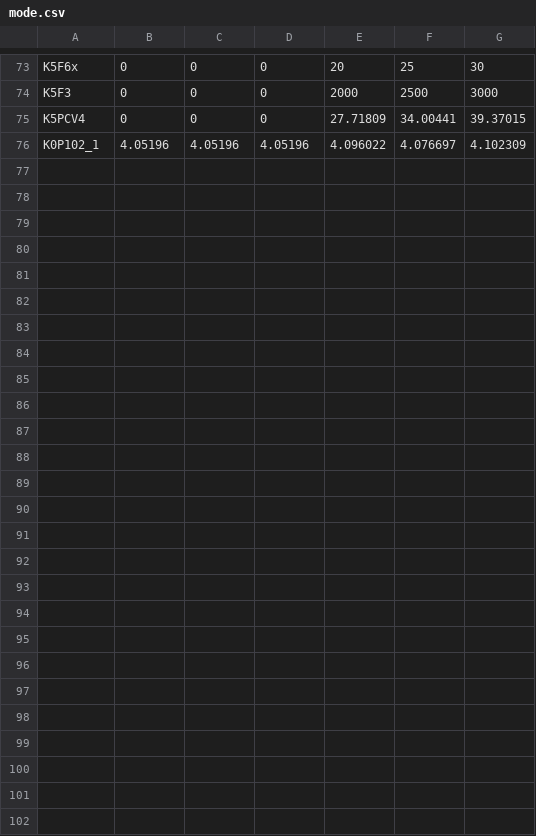
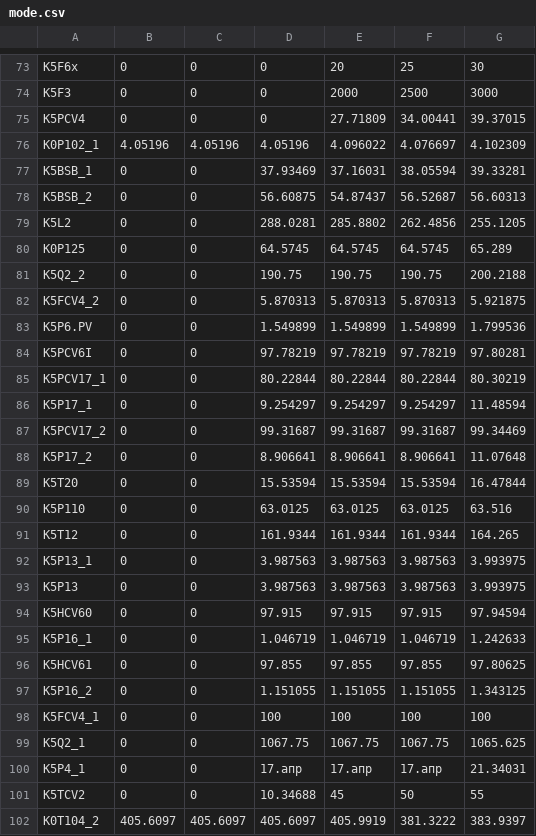
Before and after one commit to Graf35/energy-simulator, a CSV file: database/mode.csv, drawn as a sheet; only a part is shown, gaps mark what is left out; the diff covers the shown part only.

Commit message:
Version 0.1

```diff
--- a/database/mode.csv
+++ b/database/mode.csv
@@ -76 +76,27 @@ K5PCV4;0;0;0;27.71809;34.00441;39.37015
 K0P102_1;4.05196;4.05196;4.05196;4.096022;4.076697;4.102309
+K5BSB_1;0;0;37.93469;37.16031;38.05594;39.33281
+K5BSB_2;0;0;56.60875;54.87437;56.52687;56.60313
+K5L2;0;0;288.0281;285.8802;262.4856;255.1205
+K0P125;0;0;64.5745;64.5745;64.5745;65.289
+K5Q2_2;0;0;190.75;190.75;190.75;200.2188
+K5FCV4_2;0;0;5.870313;5.870313;5.870313;5.921875
+K5P6.PV;0;0;1.549899;1.549899;1.549899;1.799536
+K5PCV6I;0;0;97.78219;97.78219;97.78219;97.80281
+K5PCV17_1;0;0;80.22844;80.22844;80.22844;80.30219
+K5P17_1;0;0;9.254297;9.254297;9.254297;11.48594
+K5PCV17_2;0;0;99.31687;99.31687;99.31687;99.34469
+K5P17_2;0;0;8.906641;8.906641;8.906641;11.07648
+K5T20;0;0;15.53594;15.53594;15.53594;16.47844
+K5P110;0;0;63.0125;63.0125;63.0125;63.516
+K5T12;0;0;161.9344;161.9344;161.9344;164.265
+K5P13_1;0;0;3.987563;3.987563;3.987563;3.993975
+K5P13;0;0;3.987563;3.987563;3.987563;3.993975
+K5HCV60;0;0;97.915;97.915;97.915;97.94594
+K5P16_1;0;0;1.046719;1.046719;1.046719;1.242633
+K5HCV61;0;0;97.855;97.855;97.855;97.80625
+K5P16_2;0;0;1.151055;1.151055;1.151055;1.343125
+K5FCV4_1;0;0;100;100;100;100
+K5Q2_1;0;0;1067.75;1067.75;1067.75;1065.625
+K5P4_1;0;0;17.апр;17.апр;17.апр;21.34031
+K5TCV2;0;0;10.34688;45;50;55
+K0T104_2;405.6097;405.6097;405.6097;405.9919;381.3222;383.9397
```
Also changed, not shown: 5 edited cells elsewhere in this file.
